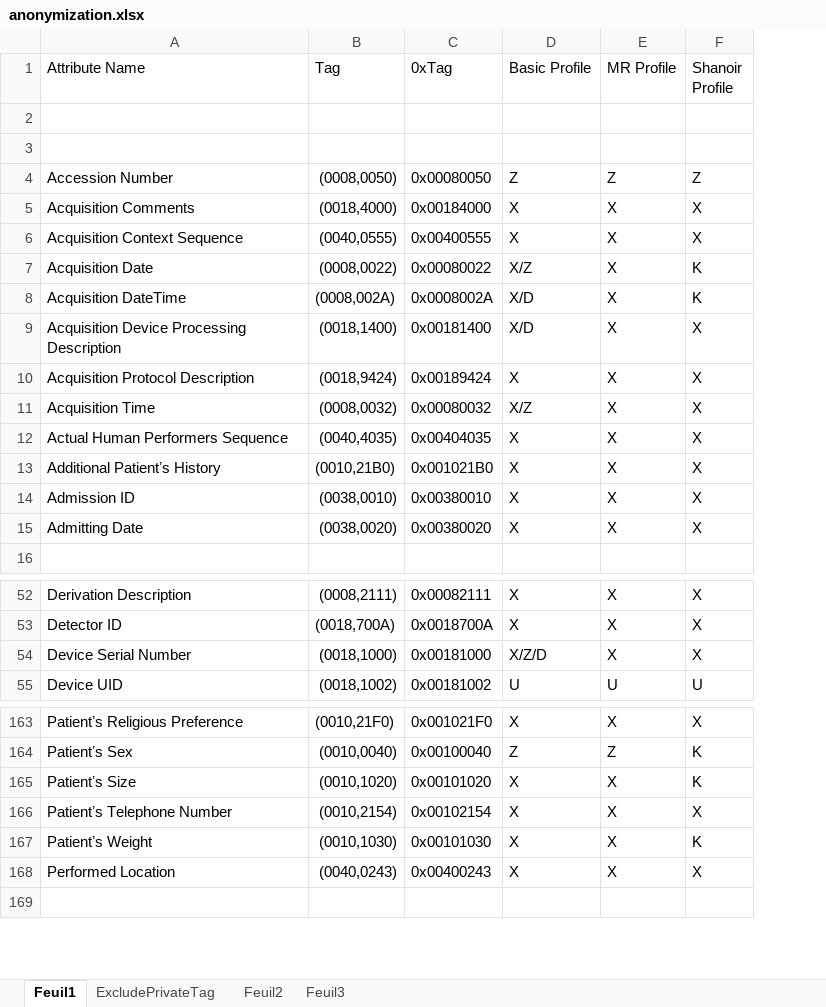
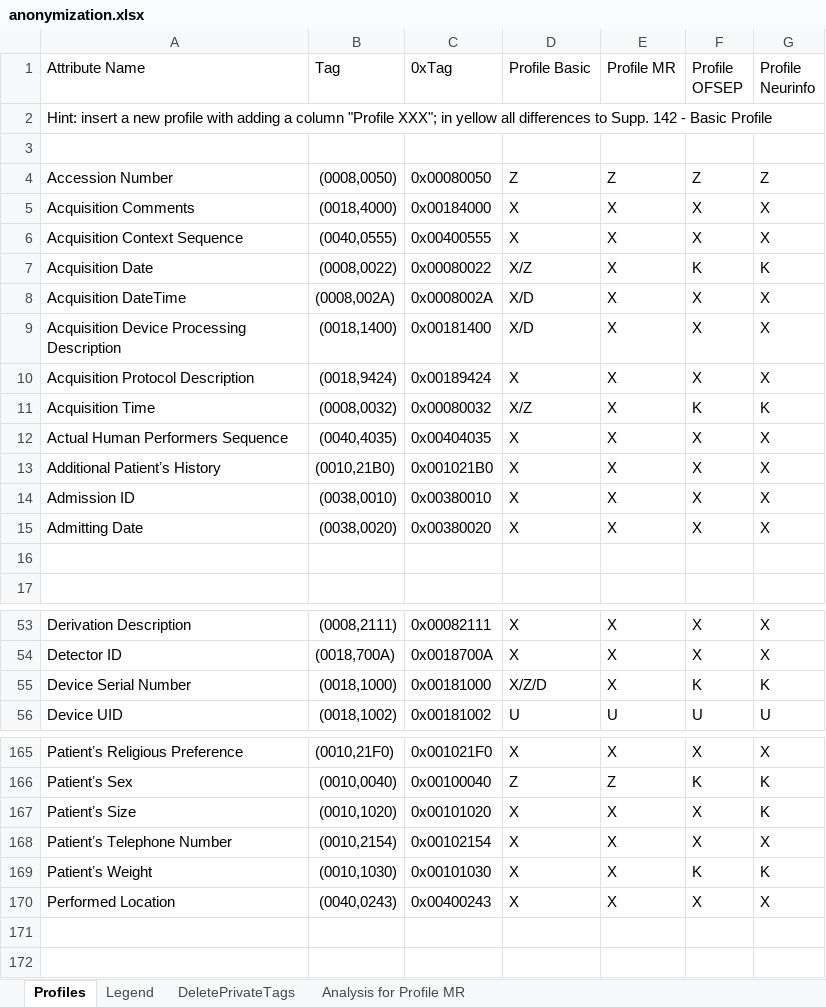
Before and after one commit to fli-iam/shanoir-ng, an Excel workbook: shanoir-ng-anonymization/src/main/resources/anonymization.xlsx, sheet Profiles, drawn as a sheet; only a part is shown, gaps mark what is left out; values as stored, in another font and other column widths than the file's, no cell formats; addresses are those after the commit; the diff covers the shown part only; the diff names each change by its address in the sheet, - before the commit and + after, or states it on an @@ line.

Commit message:
Bug fixed: SOPInstanceMediaStorage, profiles introduced to load multiple profiles and select one of them for execution

```diff
--- a/shanoir-ng-anonymization/src/main/resources/anonymization.xlsx (sheet Profiles)
+++ b/shanoir-ng-anonymization/src/main/resources/anonymization.xlsx (sheet Profiles)
-sheet tab: Feuil1
+sheet tab: Profiles
-sheet tab: ExcludePrivateTag
+sheet tab: DeletePrivateTags
-sheet tab: Feuil2
+sheet tab: Legend
-sheet tab: Feuil3
+sheet tab: Analysis for Profile MR
@@ sheet tab order changed: Profiles | Legend | DeletePrivateTags | Analysis for Profile MR @@
+column G (Profile Neurinfo), rows 4-15: Z | X | X | K | X | X | X | K | X | X | X | X; rows 53-56: X | X | K | U; rows 165-170: X | K | K | X | K | X
-D1: Basic Profile
+D1: Profile Basic
-E1: MR Profile
+E1: Profile MR
-F1: Shanoir Profile
+F1: Profile OFSEP
-A2 (Attribute Name): (empty)
+A2 (Attribute Name): Hint: insert a new profile with adding a column "Profile XXX"; in yellow all differences to Supp. 142 - Basic Profile
-F8 (Profile OFSEP): K
+F8 (Profile OFSEP): X
-F11 (Profile OFSEP): X
+F11 (Profile OFSEP): K
+row 16: (empty)
-F55 (Profile OFSEP): X
+F55 (Profile OFSEP): K
-F167 (Profile OFSEP): K
+F167 (Profile OFSEP): X
+row 171: (empty)
```
Also changed, not shown: 3 added rows, 1 removed row and 2 edited cells elsewhere in this sheet, sheet DeletePrivateTags, cell formats, 6 other files.
